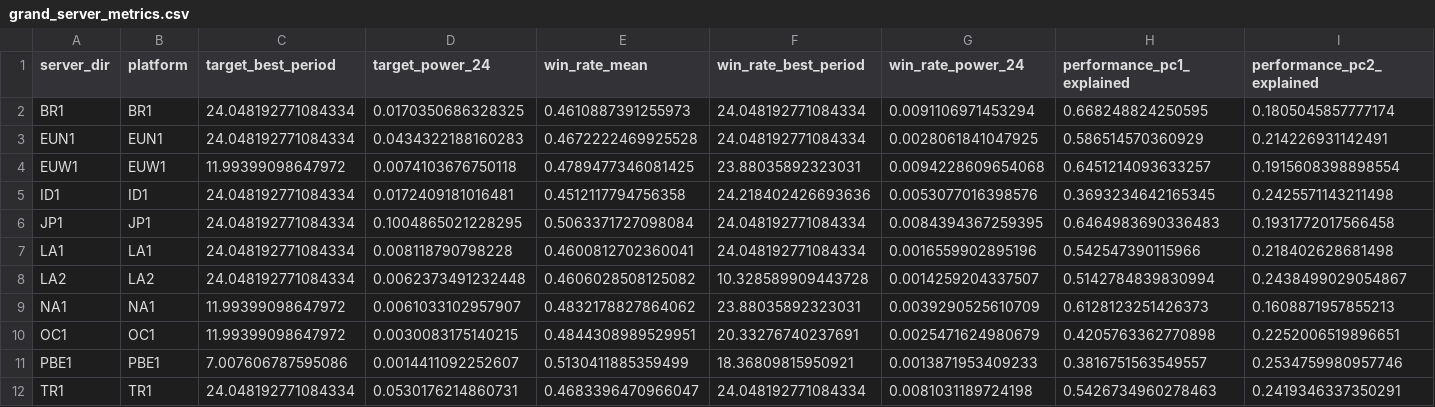
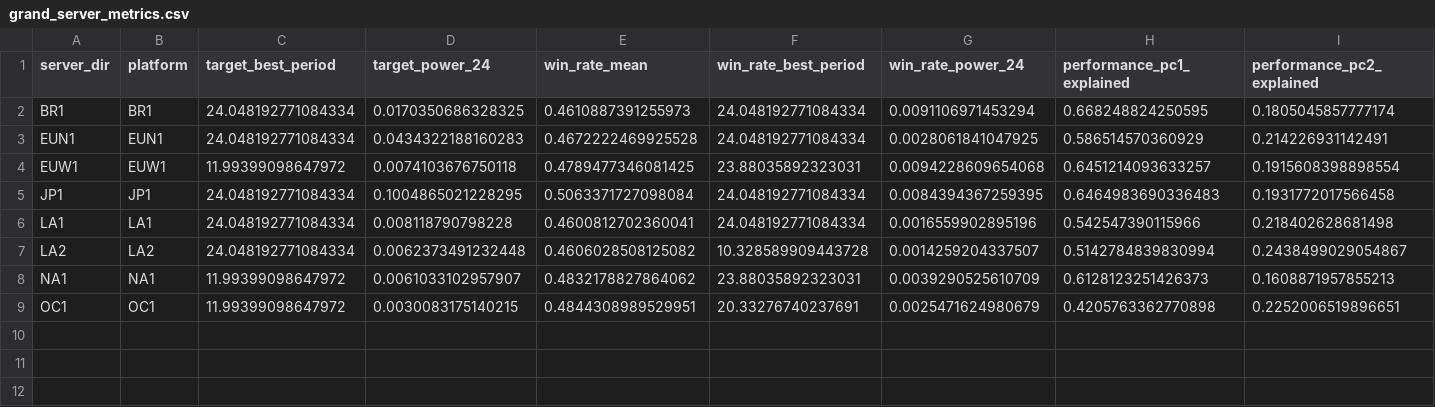
Before and after one commit to wadelab/MSc2026_LoL_Release, a CSV file: results/GRAND/grand_server_metrics.csv, drawn as a sheet; only a part is shown; rows hold the shown columns only; the diff names each change by its address in the sheet, - before the commit and + after, or states it on an @@ line.

```diff
--- a/results/GRAND/grand_server_metrics.csv
+++ b/results/GRAND/grand_server_metrics.csv
-row 5: ID1 | ID1 | 24.048192771084334 | 0.0172409181016481 | 0.4512117794756358 | 24.218402426693636 | 0.0053077016398576 | 0.3693234642165345 | 0.2425571143211498
-row 11: PBE1 | PBE1 | 7.007606787595086 | 0.0014411092252607 | 0.5130411885359499 | 18.36809815950921 | 0.0013871953409233 | 0.3816751563549557 | 0.2534759980957746
-row 12: TR1 | TR1 | 24.048192771084334 | 0.0530176214860731 | 0.4683396470966047 | 24.048192771084334 | 0.0081031189724198 | 0.5426734960278463 | 0.2419346337350291
```
Also changed, not shown: results/GRAND/grand_metric_summary.csv, results/GRAND/grand_pc_peak_density.csv, 24 other files.
